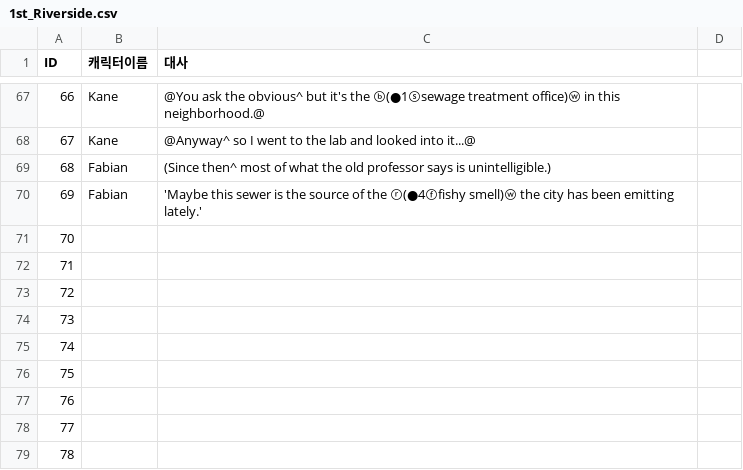
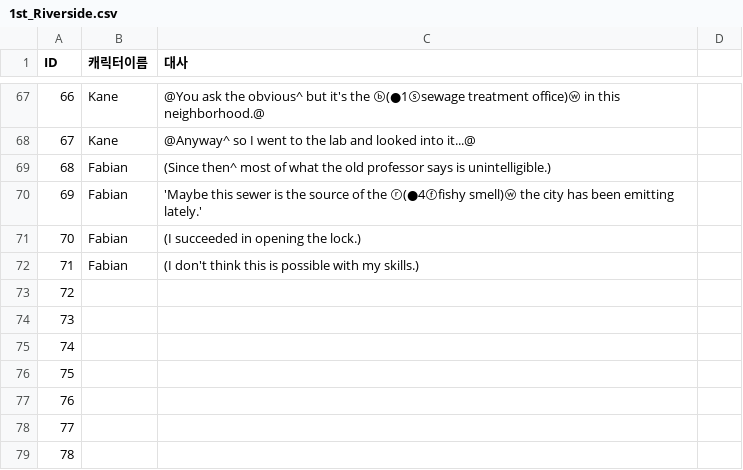
Before and after one commit to coolblue1853/SCoW, a CSV file: Assets/Asset/Asset/Resources/1st_Riverside.csv, drawn as a sheet; only a part is shown, gaps mark what is left out.

```diff
--- a/Assets/Asset/Asset/Resources/1st_Riverside.csv
+++ b/Assets/Asset/Asset/Resources/1st_Riverside.csv
@@ -70,4 +70,4 @@ ID,캐릭터이름,대사,
 69,Fabian,'Maybe this sewer is the source of the ⓡ(●4ⓕfishy smell)ⓦ the city has been emitting lately.',
-70,,,
-71,,,
+70,Fabian,(I succeeded in opening the lock.),
+71,Fabian,(I don't think this is possible with my skills.),
 72,,,
```
Also changed, not shown: 9 other files.
